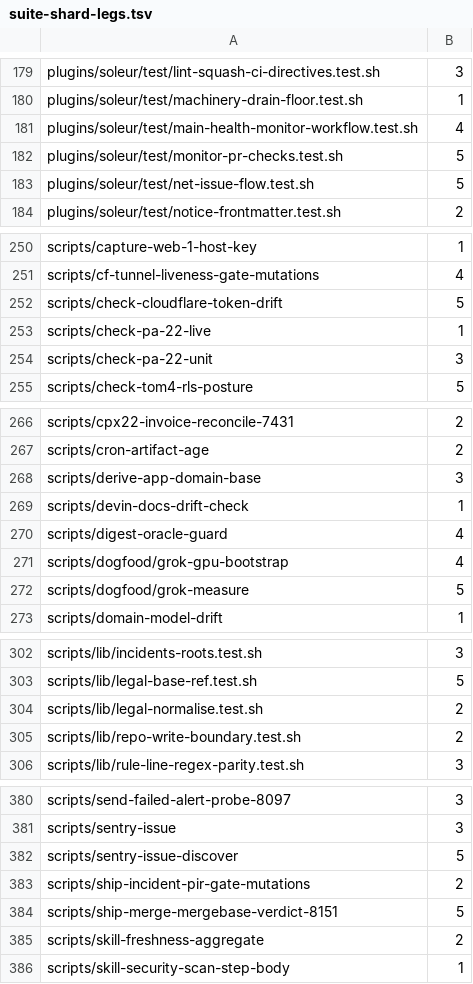
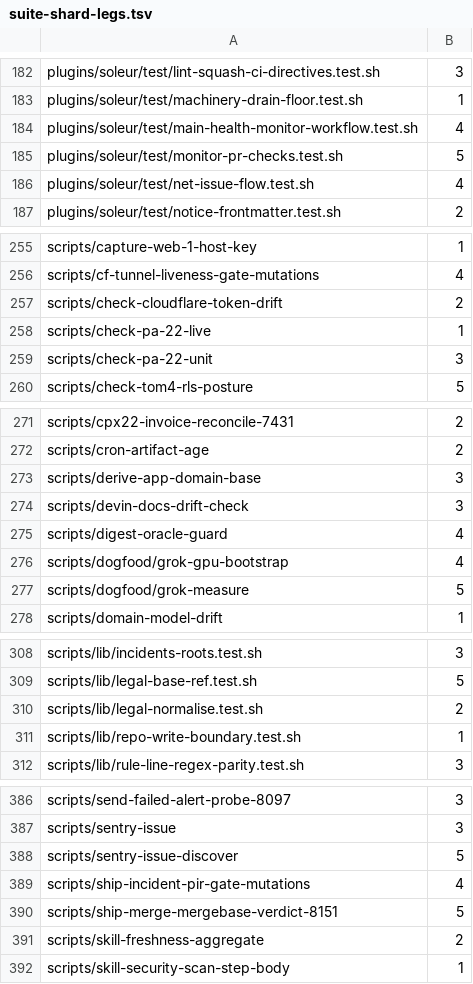
Before and after one commit to jikig-ai/soleur, a TSV file: scripts/suite-shard-legs.tsv, drawn as a sheet; only a part is shown, gaps mark what is left out; the diff covers the shown part only.

```diff
--- a/scripts/suite-shard-legs.tsv
+++ b/scripts/suite-shard-legs.tsv
@@ -182,3 +185,3 @@ plugins/soleur/test/main-health-monitor-workflow.test.sh	4
 plugins/soleur/test/monitor-pr-checks.test.sh	5
-plugins/soleur/test/net-issue-flow.test.sh	5
+plugins/soleur/test/net-issue-flow.test.sh	4
 plugins/soleur/test/notice-frontmatter.test.sh	2
@@ -251,3 +256,3 @@ scripts/capture-web-1-host-key	1
 scripts/cf-tunnel-liveness-gate-mutations	4
-scripts/check-cloudflare-token-drift	5
+scripts/check-cloudflare-token-drift	2
 scripts/check-pa-22-live	1
@@ -268,3 +273,3 @@ scripts/cron-artifact-age	2
 scripts/derive-app-domain-base	3
-scripts/devin-docs-drift-check	1
+scripts/devin-docs-drift-check	3
 scripts/digest-oracle-guard	4
@@ -304,3 +310,3 @@ scripts/lib/legal-base-ref.test.sh	5
 scripts/lib/legal-normalise.test.sh	2
-scripts/lib/repo-write-boundary.test.sh	2
+scripts/lib/repo-write-boundary.test.sh	1
 scripts/lib/rule-line-regex-parity.test.sh	3
@@ -382,3 +388,3 @@ scripts/sentry-issue	3
 scripts/sentry-issue-discover	5
-scripts/ship-incident-pir-gate-mutations	2
+scripts/ship-incident-pir-gate-mutations	4
 scripts/ship-merge-mergebase-verdict-8151	5
```
Also changed, not shown: 7 added rows and 9 edited cells elsewhere in this file.
